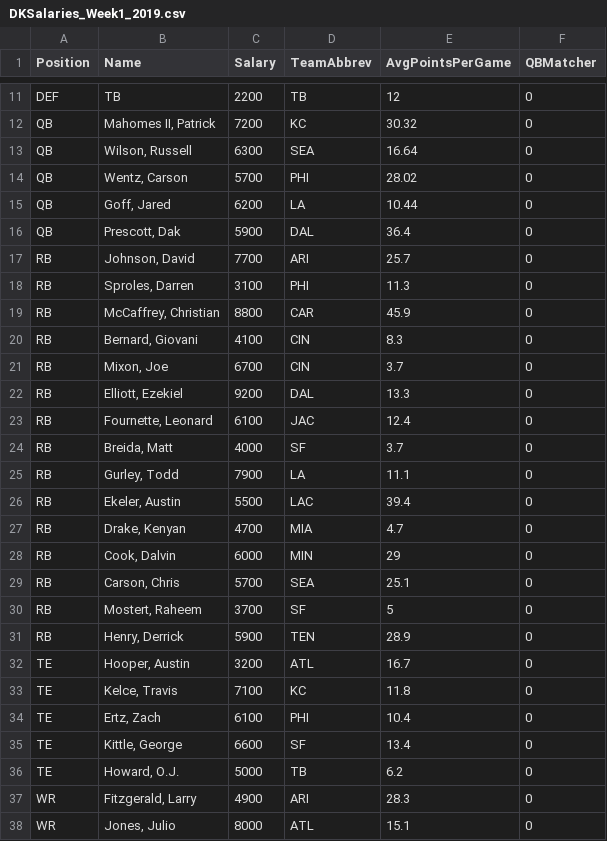
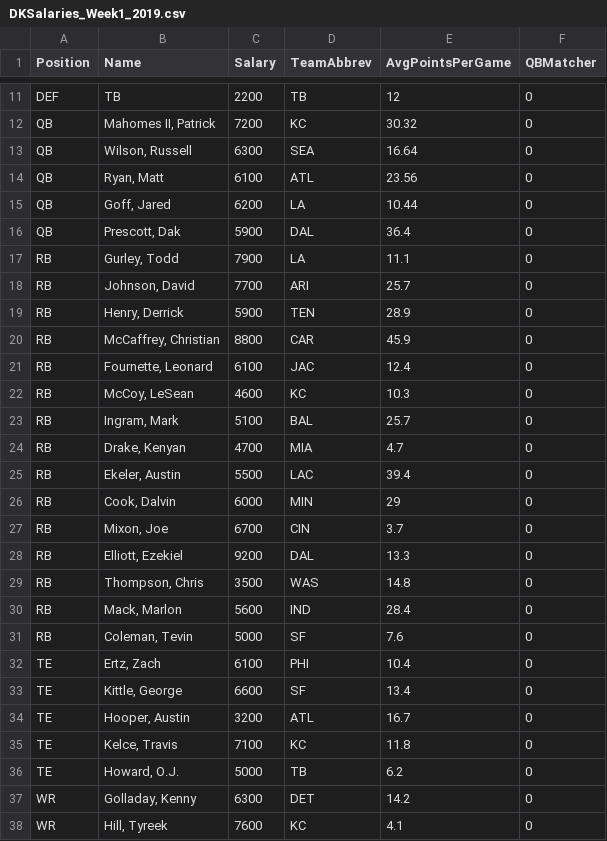
Before and after one commit to ngc4254/ADSCap, a CSV file: DKSalaries_Week1_2019.csv, drawn as a sheet; only a part is shown, gaps mark what is left out; the shorter side is filled out with more unchanged rows; the diff covers the shown part only.

Commit message:
Add files via upload

```diff
--- a/DKSalaries_Week1_2019.csv
+++ b/DKSalaries_Week1_2019.csv
@@ -13,25 +13,26 @@ QB,"Mahomes II, Patrick",7200,KC,30.32,0,
 QB,"Wilson, Russell",6300,SEA,16.64,0,
-QB,"Wentz, Carson",5700,PHI,28.02,0,
+QB,"Ryan, Matt",6100,ATL,23.56,0,
 QB,"Goff, Jared",6200,LA,10.44,0,
 QB,"Prescott, Dak",5900,DAL,36.4,0,
+RB,"Gurley, Todd",7900,LA,11.1,0,
 RB,"Johnson, David",7700,ARI,25.7,0,
-RB,"Sproles, Darren",3100,PHI,11.3,0,
+RB,"Henry, Derrick",5900,TEN,28.9,0,
 RB,"McCaffrey, Christian",8800,CAR,45.9,0,
-RB,"Bernard, Giovani",4100,CIN,8.3,0,
+RB,"Fournette, Leonard",6100,JAC,12.4,0,
+RB,"McCoy, LeSean",4600,KC,10.3,0,
+RB,"Ingram, Mark",5100,BAL,25.7,0,
+RB,"Drake, Kenyan",4700,MIA,4.7,0,
+RB,"Ekeler, Austin",5500,LAC,39.4,0,
+RB,"Cook, Dalvin",6000,MIN,29,0,
 RB,"Mixon, Joe",6700,CIN,3.7,0,
 RB,"Elliott, Ezekiel",9200,DAL,13.3,0,
-RB,"Fournette, Leonard",6100,JAC,12.4,0,
-RB,"Breida, Matt",4000,SF,3.7,0,
-RB,"Gurley, Todd",7900,LA,11.1,0,
-RB,"Ekeler, Austin",5500,LAC,39.4,0,
-RB,"Drake, Kenyan",4700,MIA,4.7,0,
-RB,"Cook, Dalvin",6000,MIN,29,0,
-RB,"Carson, Chris",5700,SEA,25.1,0,
-RB,"Mostert, Raheem",3700,SF,5,0,
-RB,"Henry, Derrick",5900,TEN,28.9,0,
+RB,"Thompson, Chris",3500,WAS,14.8,0,
+RB,"Mack, Marlon",5600,IND,28.4,0,
+RB,"Coleman, Tevin",5000,SF,7.6,0,
+TE,"Ertz, Zach",6100,PHI,10.4,0,
+TE,"Kittle, George",6600,SF,13.4,0,
 TE,"Hooper, Austin",3200,ATL,16.7,0,
 TE,"Kelce, Travis",7100,KC,11.8,0,
-TE,"Ertz, Zach",6100,PHI,10.4,0,
-TE,"Kittle, George",6600,SF,13.4,0,
 TE,"Howard, O.J.",5000,TB,6.2,0,
-WR,"Fitzgerald, Larry",4900,ARI,28.3,0,
+WR,"Golladay, Kenny",6300,DET,14.2,0,
+WR,"Hill, Tyreek",7600,KC,4.1,0,
```
Also changed, not shown: 7 added rows, 8 removed rows, 10 moved rows and 3 edited cells elsewhere in this file.
